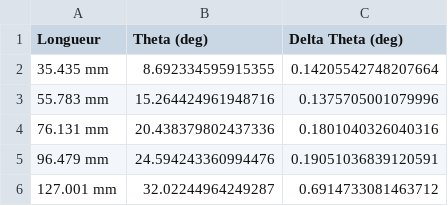
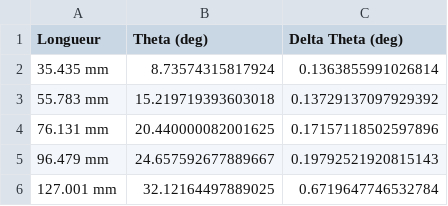
Before and after one commit to Manoe109/Labos-TPOP, a CSV file: Projet_2/theta_glucose.csv, drawn as a sheet.

```diff
--- a/Projet_2/theta_glucose.csv
+++ b/Projet_2/theta_glucose.csv
@@ -1,6 +1,6 @@
 Longueur,Theta (deg),Delta Theta (deg)
-35.435 mm,8.692334595915355,0.14205542748207664
-55.783 mm,15.264424961948716,0.1375705001079996
-76.131 mm,20.438379802437336,0.1801040326040316
-96.479 mm,24.594243360994476,0.19051036839120591
-127.001 mm,32.02244964249287,0.6914733081463712
+35.435 mm,8.73574315817924,0.1363855991026814
+55.783 mm,15.219719393603018,0.13729137097929392
+76.131 mm,20.440000082001625,0.17157118502597896
+96.479 mm,24.657592677889667,0.19792521920815143
+127.001 mm,32.12164497889025,0.6719647746532784
```
Also changed, not shown: 7 other files.
